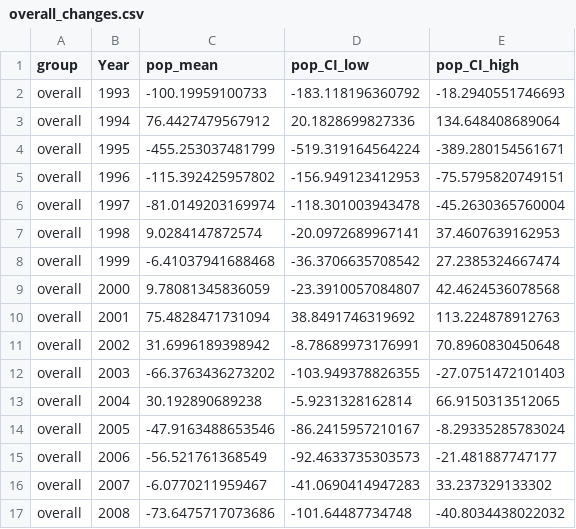
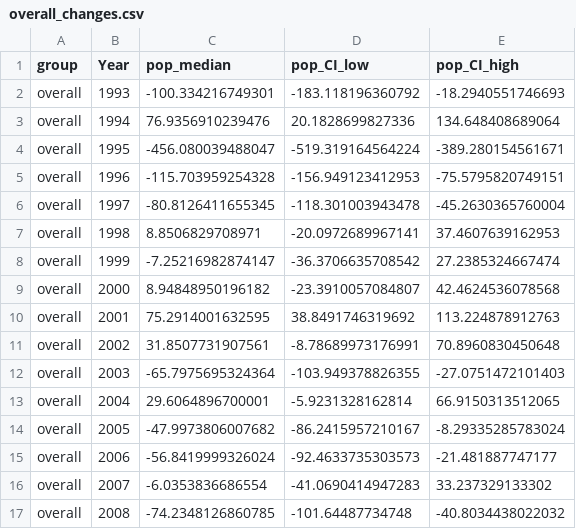
Before and after one commit to YunyiShen/ReCAP, a CSV file: Main_analysis_Chicago/Figs/monograph_figs/harvest_vs_change/overall_changes.csv, drawn as a sheet.

```diff
--- a/Main_analysis_Chicago/Figs/monograph_figs/harvest_vs_change/overall_changes.csv
+++ b/Main_analysis_Chicago/Figs/monograph_figs/harvest_vs_change/overall_changes.csv
@@ -1,17 +1,17 @@
-"group","Year","pop_mean","pop_CI_low","pop_CI_high"
-"overall",1993,-100.19959100733,-183.118196360792,-18.2940551746693
-"overall",1994,76.4427479567912,20.1828699827336,134.648408689064
-"overall",1995,-455.253037481799,-519.319164564224,-389.280154561671
-"overall",1996,-115.392425957802,-156.949123412953,-75.5795820749151
-"overall",1997,-81.0149203169974,-118.301003943478,-45.2630365760004
-"overall",1998,9.0284147872574,-20.0972689967141,37.4607639162953
-"overall",1999,-6.41037941688468,-36.3706635708542,27.2385324667474
-"overall",2000,9.78081345836059,-23.3910057084807,42.4624536078568
-"overall",2001,75.4828471731094,38.8491746319692,113.224878912763
-"overall",2002,31.6996189398942,-8.78689973176991,70.8960830450648
-"overall",2003,-66.3763436273202,-103.949378826355,-27.0751472101403
-"overall",2004,30.192890689238,-5.9231328162814,66.9150313512065
-"overall",2005,-47.9163488653546,-86.2415957210167,-8.29335285783024
-"overall",2006,-56.521761368549,-92.4633735303573,-21.481887747177
-"overall",2007,-6.0770211959467,-41.0690414947283,33.237329133302
-"overall",2008,-73.6475717073686,-101.64487734748,-40.8034438022032
+"group","Year","pop_median","pop_CI_low","pop_CI_high"
+"overall",1993,-100.334216749301,-183.118196360792,-18.2940551746693
+"overall",1994,76.9356910239476,20.1828699827336,134.648408689064
+"overall",1995,-456.080039488047,-519.319164564224,-389.280154561671
+"overall",1996,-115.703959254328,-156.949123412953,-75.5795820749151
+"overall",1997,-80.8126411655345,-118.301003943478,-45.2630365760004
+"overall",1998,8.8506829708971,-20.0972689967141,37.4607639162953
+"overall",1999,-7.25216982874147,-36.3706635708542,27.2385324667474
+"overall",2000,8.94848950196182,-23.3910057084807,42.4624536078568
+"overall",2001,75.2914001632595,38.8491746319692,113.224878912763
+"overall",2002,31.8507731907561,-8.78689973176991,70.8960830450648
+"overall",2003,-65.7975695324364,-103.949378826355,-27.0751472101403
+"overall",2004,29.6064896700001,-5.9231328162814,66.9150313512065
+"overall",2005,-47.9973806007682,-86.2415957210167,-8.29335285783024
+"overall",2006,-56.8419999326024,-92.4633735303573,-21.481887747177
+"overall",2007,-6.0353836686554,-41.0690414947283,33.237329133302
+"overall",2008,-74.2348126860785,-101.64487734748,-40.8034438022032
```
Also changed, not shown: Main_analysis_Chicago/Figs/monograph_figs/harvest_vs_change/fawn_changes.csv, Main_analysis_Chicago/Figs/monograph_figs/harvest_vs_change/female_changes.csv, 35 other files.
